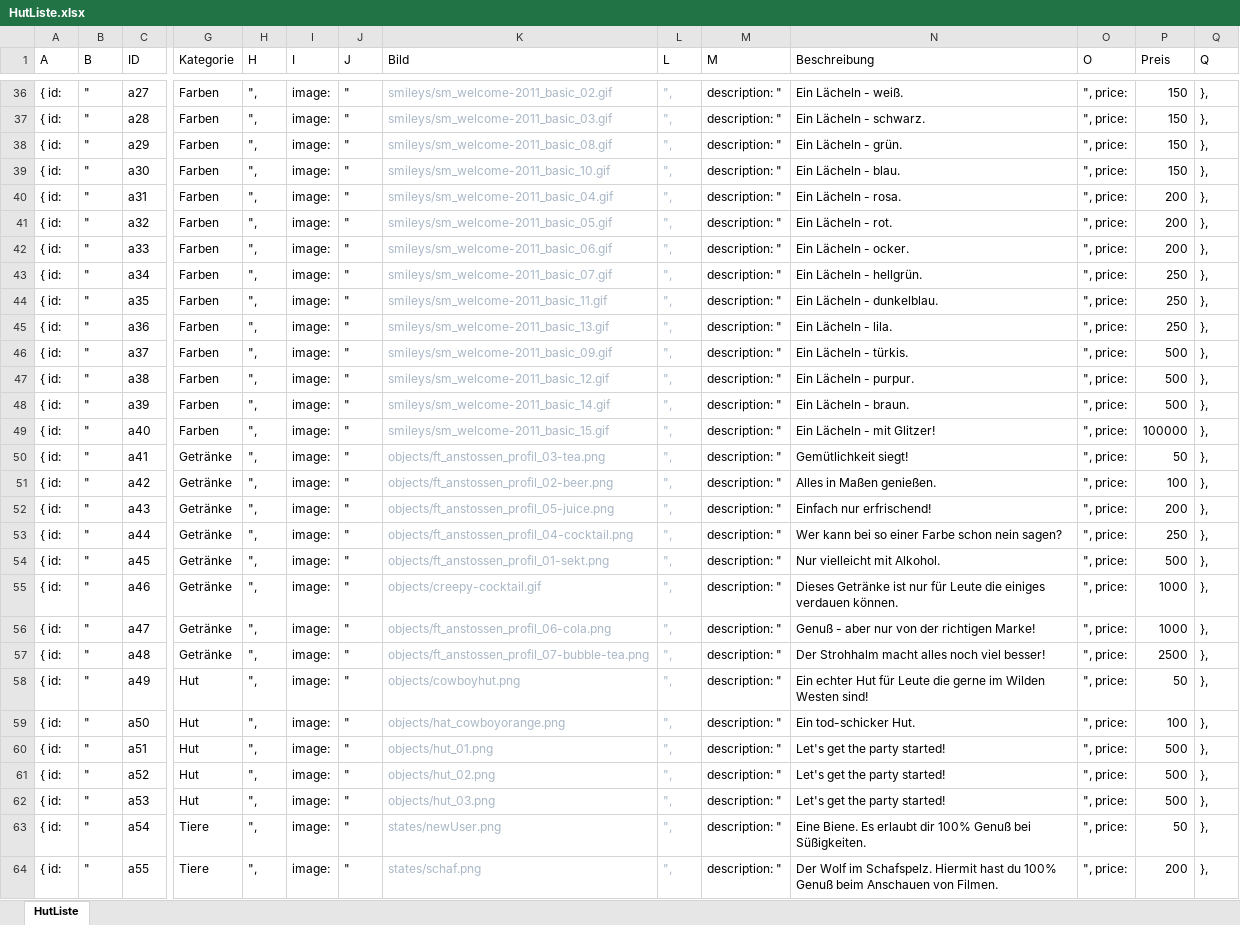
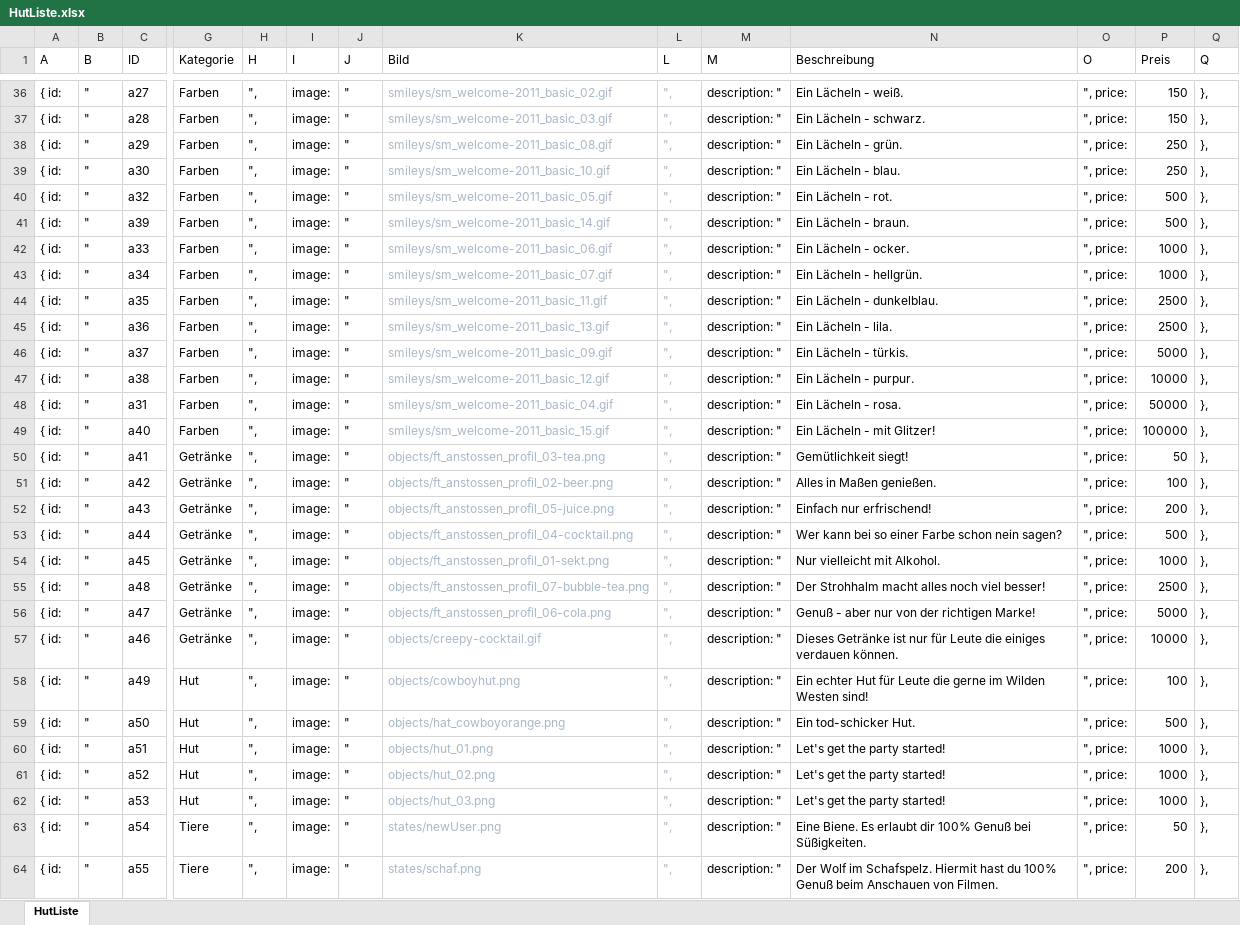
Before and after one commit to sharktoon/Wortwahn, an Excel workbook: HutListe.xlsx, sheet HutListe, drawn as a sheet; only a part is shown, gaps mark what is left out; values as stored, in another font and other column widths than the file's, no borders; table styles not drawn; removed rows and columns are numbered as before the commit, all else as after; rows hold the shown columns only; the diff covers the shown part only; the diff names each change by its address in the sheet, - before the commit and + after, or states it on an @@ line.

Commit message:
changed prices

```diff
--- a/HutListe.xlsx (sheet HutListe)
+++ b/HutListe.xlsx (sheet HutListe)
-P38:P39 (Preis): 150
+P38:P39 (Preis): 250
-row 40: { id: | " | a31 | Farben | ", | image: | " | smileys/sm_welcome-2011_basic_04.gif | ", | description: " | Ein Lächeln - rosa. | ", price: | 200 | },
-P40 (Preis): 200
+P40 (Preis): 500
-row 42: { id: | " | a33 | Farben | ", | image: | " | smileys/sm_welcome-2011_basic_06.gif | ", | description: " | Ein Lächeln - ocker. | ", price: | 200 | },
-row 43: { id: | " | a34 | Farben | ", | image: | " | smileys/sm_welcome-2011_basic_07.gif | ", | description: " | Ein Lächeln - hellgrün. | ", price: | 250 | },
-row 44: { id: | " | a35 | Farben | ", | image: | " | smileys/sm_welcome-2011_basic_11.gif | ", | description: " | Ein Lächeln - dunkelblau. | ", price: | 250 | },
-row 45: { id: | " | a36 | Farben | ", | image: | " | smileys/sm_welcome-2011_basic_13.gif | ", | description: " | Ein Lächeln - lila. | ", price: | 250 | },
-row 46: { id: | " | a37 | Farben | ", | image: | " | smileys/sm_welcome-2011_basic_09.gif | ", | description: " | Ein Lächeln - türkis. | ", price: | 500 | },
-row 47: { id: | " | a38 | Farben | ", | image: | " | smileys/sm_welcome-2011_basic_12.gif | ", | description: " | Ein Lächeln - purpur. | ", price: | 500 | },
+row 42: { id: | " | a33 | Farben | ", | image: | " | smileys/sm_welcome-2011_basic_06.gif | ", | description: " | Ein Lächeln - ocker. | ", price: | 1000 | },
+row 43: { id: | " | a34 | Farben | ", | image: | " | smileys/sm_welcome-2011_basic_07.gif | ", | description: " | Ein Lächeln - hellgrün. | ", price: | 1000 | },
+row 44: { id: | " | a35 | Farben | ", | image: | " | smileys/sm_welcome-2011_basic_11.gif | ", | description: " | Ein Lächeln - dunkelblau. | ", price: | 2500 | },
+row 45: { id: | " | a36 | Farben | ", | image: | " | smileys/sm_welcome-2011_basic_13.gif | ", | description: " | Ein Lächeln - lila. | ", price: | 2500 | },
+row 46: { id: | " | a37 | Farben | ", | image: | " | smileys/sm_welcome-2011_basic_09.gif | ", | description: " | Ein Lächeln - türkis. | ", price: | 5000 | },
+row 47: { id: | " | a38 | Farben | ", | image: | " | smileys/sm_welcome-2011_basic_12.gif | ", | description: " | Ein Lächeln - purpur. | ", price: | 10000 | },
+row 48: { id: | " | a31 | Farben | ", | image: | " | smileys/sm_welcome-2011_basic_04.gif | ", | description: " | Ein Lächeln - rosa. | ", price: | 50000 | },
-P53 (Preis): 250
+P53 (Preis): 500
-P54 (Preis): 500
+P54 (Preis): 1000
-row 55: { id: | " | a46 | Getränke | ", | image: | " | objects/creepy-cocktail.gif | ", | description: " | Dieses Getränke ist nur für Leute die einiges verdauen können. | ", price: | 1000 | },
-row 56: { id: | " | a47 | Getränke | ", | image: | " | objects/ft_anstossen_profil_06-cola.png | ", | description: " | Genuß - aber nur von der richtigen Marke! | ", price: | 1000 | },
+row 56: { id: | " | a47 | Getränke | ", | image: | " | objects/ft_anstossen_profil_06-cola.png | ", | description: " | Genuß - aber nur von der richtigen Marke! | ", price: | 5000 | },
+row 57: { id: | " | a46 | Getränke | ", | image: | " | objects/creepy-cocktail.gif | ", | description: " | Dieses Getränke ist nur für Leute die einiges verdauen können. | ", price: | 10000 | },
-P58 (Preis): 50
+P58 (Preis): 100
-P59 (Preis): 100
+P59 (Preis): 500
-P60:P62 (Preis): 500
+P60:P62 (Preis): 1000
```
Also changed, not shown: 8 edited cells elsewhere in this sheet, 1 other file.
